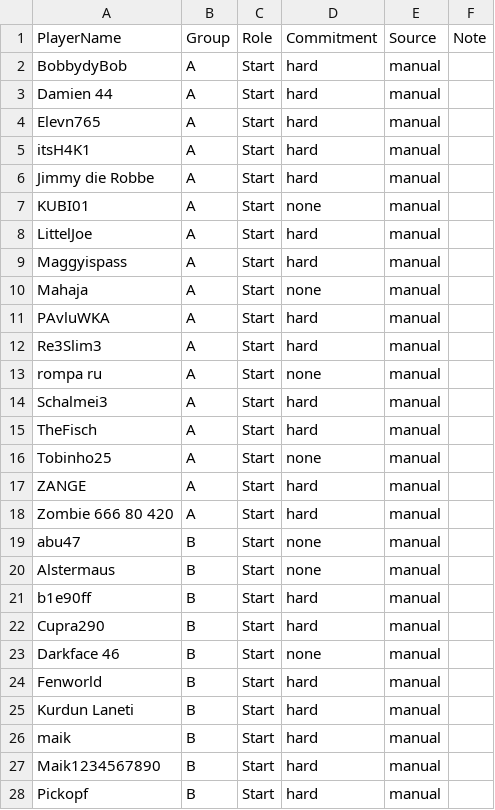
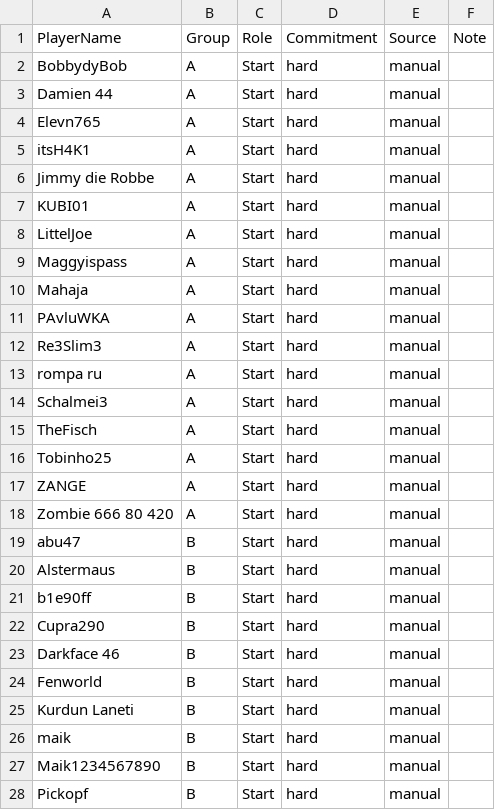
Before and after one commit to its-h4k1/desert-storm-roster-optimizer, a CSV file: data/event_signups_next.csv, drawn as a sheet.

Commit message:
admin: update event_signups_next.csv via event assignments ui

```diff
--- a/data/event_signups_next.csv
+++ b/data/event_signups_next.csv
@@ -6,19 +6,19 @@ itsH4K1,A,Start,hard,manual,
 Jimmy die Robbe,A,Start,hard,manual,
-KUBI01,A,Start,none,manual,
+KUBI01,A,Start,hard,manual,
 LittelJoe,A,Start,hard,manual,
 Maggyispass,A,Start,hard,manual,
-Mahaja,A,Start,none,manual,
+Mahaja,A,Start,hard,manual,
 PAvluWKA,A,Start,hard,manual,
 Re3Slim3,A,Start,hard,manual,
-rompa ru,A,Start,none,manual,
+rompa ru,A,Start,hard,manual,
 Schalmei3,A,Start,hard,manual,
 TheFisch,A,Start,hard,manual,
-Tobinho25,A,Start,none,manual,
+Tobinho25,A,Start,hard,manual,
 ZANGE,A,Start,hard,manual,
 Zombie 666 80 420,A,Start,hard,manual,
-abu47,B,Start,none,manual,
-Alstermaus,B,Start,none,manual,
+abu47,B,Start,hard,manual,
+Alstermaus,B,Start,hard,manual,
 b1e90ff,B,Start,hard,manual,
 Cupra290,B,Start,hard,manual,
-Darkface 46,B,Start,none,manual,
+Darkface 46,B,Start,hard,manual,
 Fenworld,B,Start,hard,manual,
```
